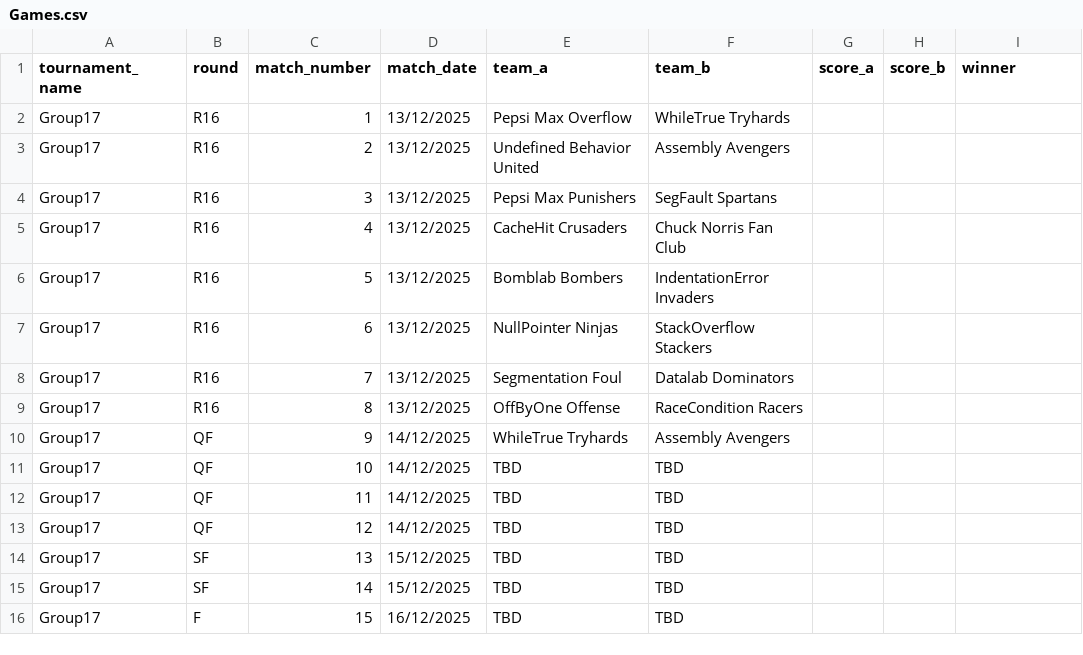
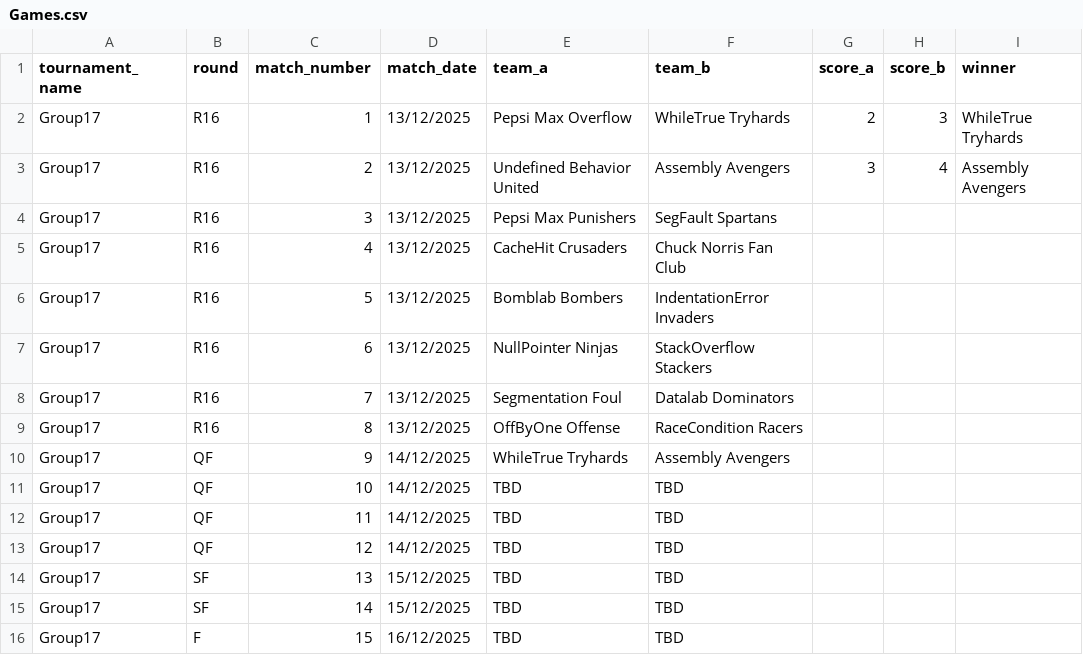
Before and after one commit to Atlihero/Verklegt-1, a CSV file: data_layer/_data/Games.csv, drawn as a sheet.

```diff
--- a/data_layer/_data/Games.csv
+++ b/data_layer/_data/Games.csv
@@ -1,4 +1,4 @@
 tournament_name,round,match_number,match_date,team_a,team_b,score_a,score_b,winner
-Group17,R16,1,13/12/2025,Pepsi Max Overflow,WhileTrue Tryhards,,,
-Group17,R16,2,13/12/2025,Undefined Behavior United,Assembly Avengers,,,
+Group17,R16,1,13/12/2025,Pepsi Max Overflow,WhileTrue Tryhards,2,3,WhileTrue Tryhards
+Group17,R16,2,13/12/2025,Undefined Behavior United,Assembly Avengers,3,4,Assembly Avengers
 Group17,R16,3,13/12/2025,Pepsi Max Punishers,SegFault Spartans,,,
```
Also changed, not shown: data_layer/_data/Players.csv, data_layer/_data/Teams.csv, 16 other files.
